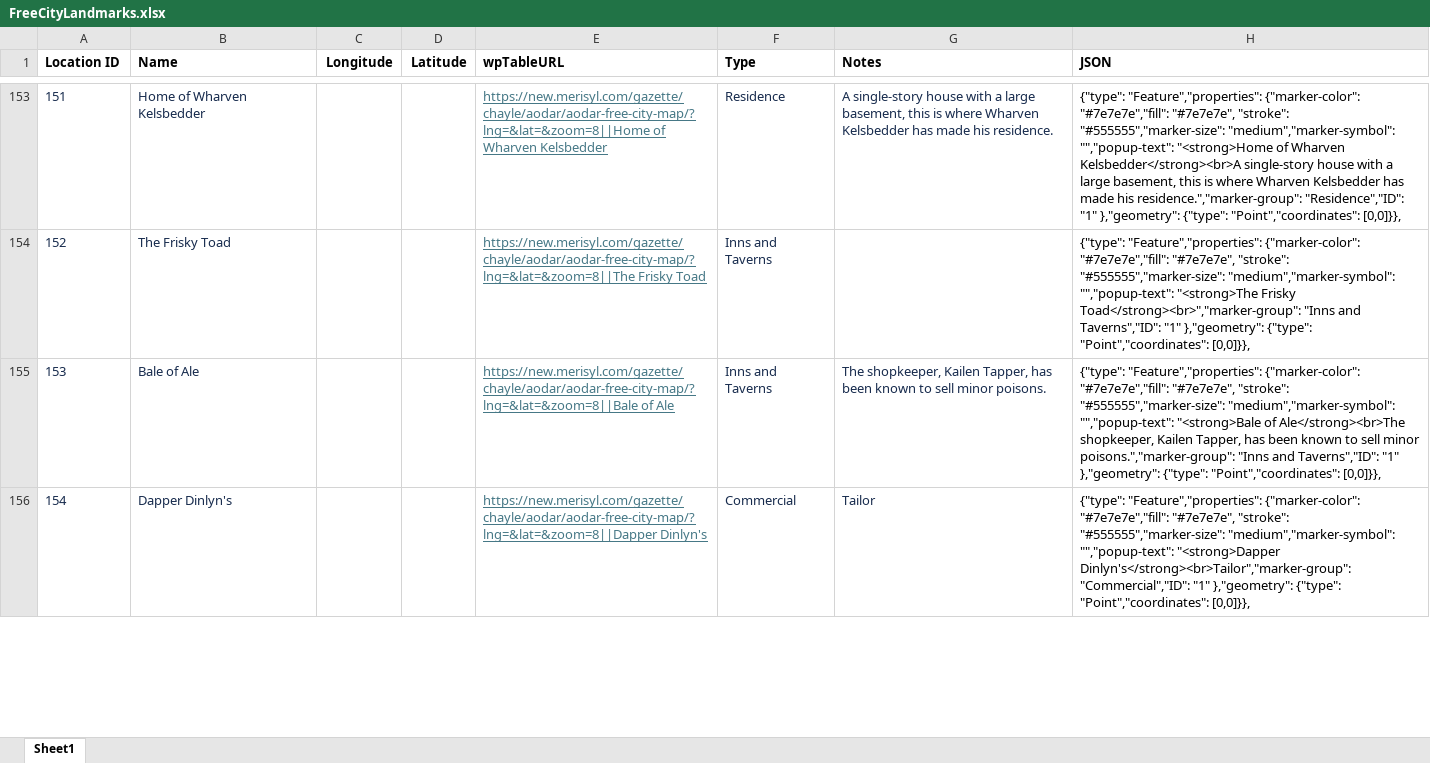
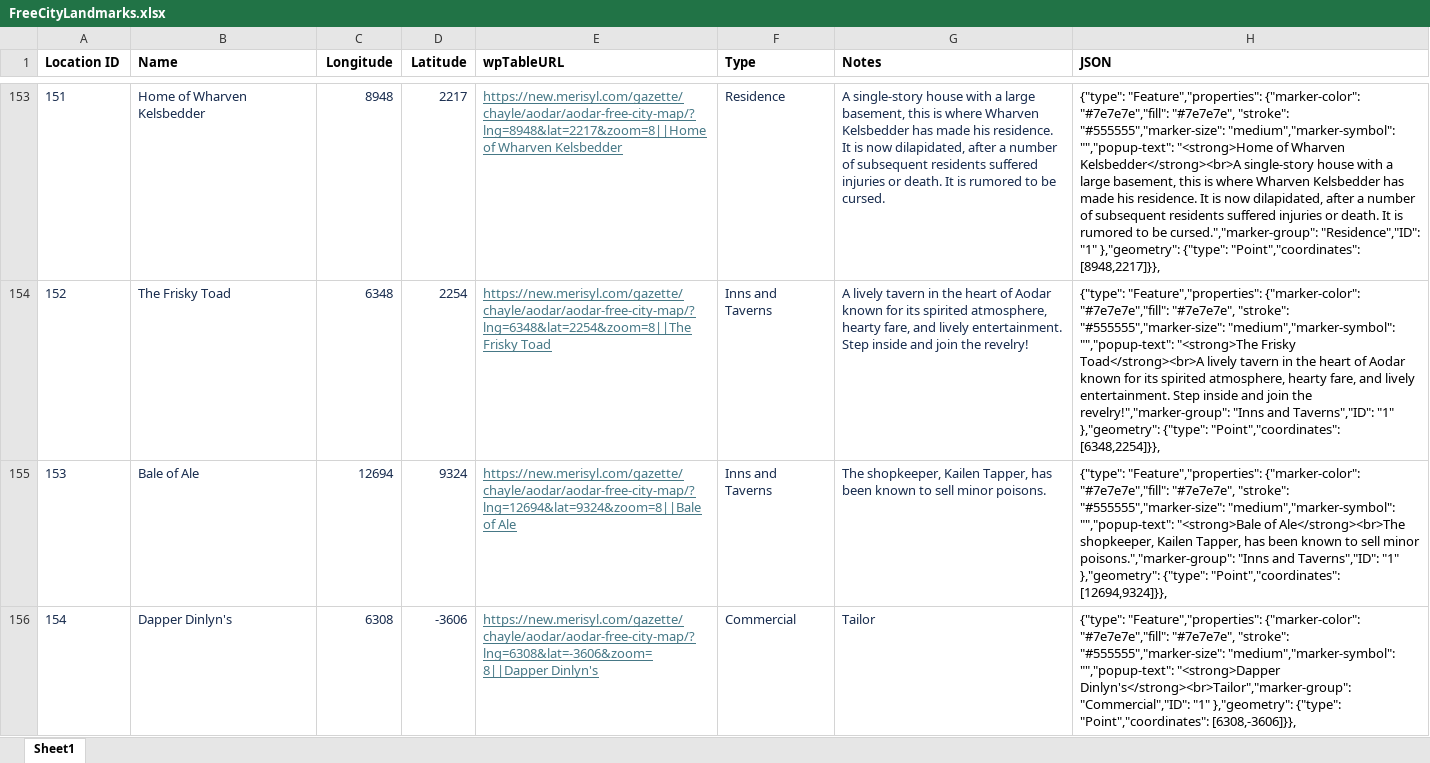
Before and after one commit to armele/Merisyl, an Excel workbook: Gimp Maptile Plugin/Locations/FreeCityLandmarks.xlsx, sheet Sheet1, drawn as a sheet; only a part is shown, gaps mark what is left out; values as stored, in another font and other column widths than the file's, no borders; the diff covers the shown part only; the diff names each change by its address in the sheet, - before the commit and + after, or states it on an @@ line.

```diff
--- a/Gimp Maptile Plugin/Locations/FreeCityLandmarks.xlsx (sheet Sheet1)
+++ b/Gimp Maptile Plugin/Locations/FreeCityLandmarks.xlsx (sheet Sheet1)
-C153 (Longitude): (empty)
+C153 (Longitude): 8948
-D153 (Latitude): (empty)
+D153 (Latitude): 2217
-E153 (wpTableURL): https://new.merisyl.com/gazette/chayle/aodar/aodar-free-city-map/?lng=&lat=&zoom=8||Home of Wharven…
+E153 (wpTableURL): https://new.merisyl.com/gazette/chayle/aodar/aodar-free-city-map/?lng=8948&lat=2217&zoom=8||Home of Wharven…
-G153 (Notes): …his residence.
+G153 (Notes): …his residence. It is now dilapidated, after a number of subsequent residents suffered injuries or death. It is rumored to be cursed.
-H153 (JSON): …made his residence.","marker-group": "Residence","ID": "1" },"geometry": {"type": "Point","coordinates": [0,0]}},
+H153 (JSON): …made his residence. It is now dilapidated, after a number of subsequent residents suffered injuries or death. It is rumored to be cursed.","marker-group": "Residence","ID": "1" },"geometry": {"type": "Point","coordinates": [8948,2217]}},
-C154 (Longitude): (empty)
+C154 (Longitude): 6348
-D154 (Latitude): (empty)
+D154 (Latitude): 2254
-E154 (wpTableURL): https://new.merisyl.com/gazette/chayle/aodar/aodar-free-city-map/?lng=&lat=&zoom=8||The Frisky Toad
+E154 (wpTableURL): https://new.merisyl.com/gazette/chayle/aodar/aodar-free-city-map/?lng=6348&lat=2254&zoom=8||The Frisky Toad
-G154 (Notes): (empty)
+G154 (Notes): A lively tavern in the heart of Aodar known for its spirited atmosphere, hearty fare, and lively entertainment. Step inside and join the revelry!
-H154 (JSON): …"<strong>The Frisky Toad</strong><br>","marker-group": "Inns and Taverns","ID": "1" },"geometry": {"type": "Point","coordinates": [0,0]}},
+H154 (JSON): …"<strong>The Frisky Toad</strong><br>A lively tavern in the heart of Aodar known for its spirited atmosphere, hearty fare, and lively entertainment. Step inside and join the revelry!","marker-group": "Inns and Taverns","ID": "1" },"geometry": {"type": "Point","coordinates": [6348,2254]}},
-C155 (Longitude): (empty)
+C155 (Longitude): 12694
-D155 (Latitude): (empty)
+D155 (Latitude): 9324
-E155 (wpTableURL): https://new.merisyl.com/gazette/chayle/aodar/aodar-free-city-map/?lng=&lat=&zoom=8||Bale of Ale
+E155 (wpTableURL): https://new.merisyl.com/gazette/chayle/aodar/aodar-free-city-map/?lng=12694&lat=9324&zoom=8||Bale of Ale
-H155 (JSON): …{"type": "Point","coordinates": [0,0]}},
+H155 (JSON): …{"type": "Point","coordinates": [12694,9324]}},
-C156 (Longitude): (empty)
+C156 (Longitude): 6308
-D156 (Latitude): (empty)
+D156 (Latitude): -3606
-E156 (wpTableURL): https://new.merisyl.com/gazette/chayle/aodar/aodar-free-city-map/?lng=&lat=&zoom=8||Dapper Dinlyn's
+E156 (wpTableURL): https://new.merisyl.com/gazette/chayle/aodar/aodar-free-city-map/?lng=6308&lat=-3606&zoom=8||Dapper Dinlyn's
-H156 (JSON): …{"type": "Point","coordinates": [0,0]}},
+H156 (JSON): …{"type": "Point","coordinates": [6308,-3606]}},
```
Also changed, not shown: 78 edited cells elsewhere in this sheet, 1 other file.
